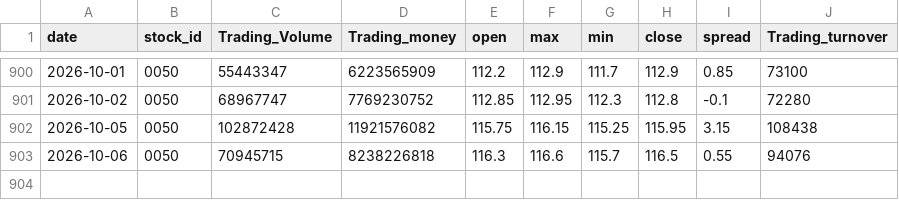
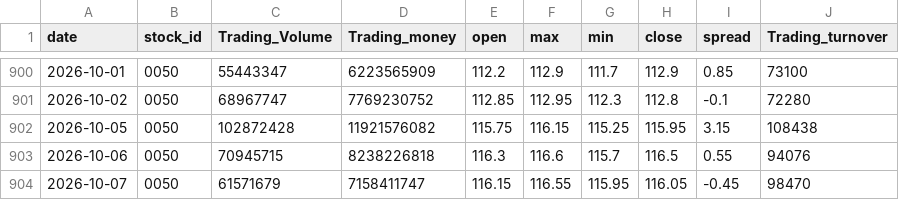
Before and after one commit to SerenaYuYu/stock-quant, a CSV file: data/0050.csv, drawn as a sheet; only a part is shown, gaps mark what is left out.

```diff
--- a/data/0050.csv
+++ b/data/0050.csv
@@ -903 +903,2 @@ date,stock_id,Trading_Volume,Trading_money,open,max,min,close,spread,Trading_tur
 2026-10-06,0050,70945715,8238226818,116.3,116.6,115.7,116.5,0.55,94076
+2026-10-07,0050,61571679,7158411747,116.15,116.55,115.95,116.05,-0.45,98470
```
Also changed, not shown: data/2317.csv, data/2330.csv.
